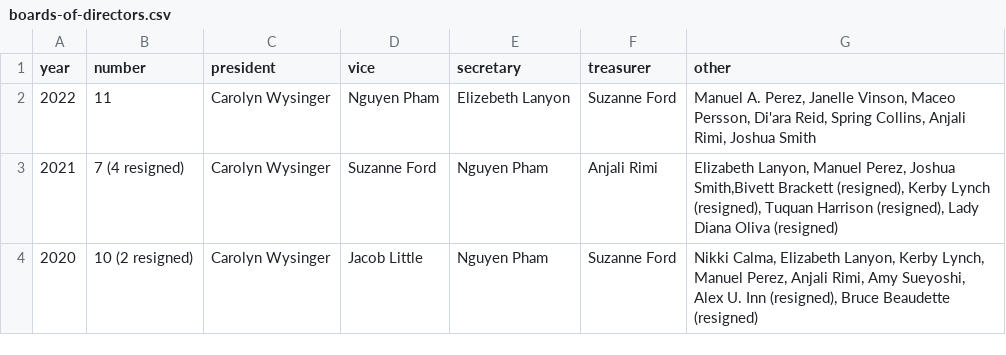
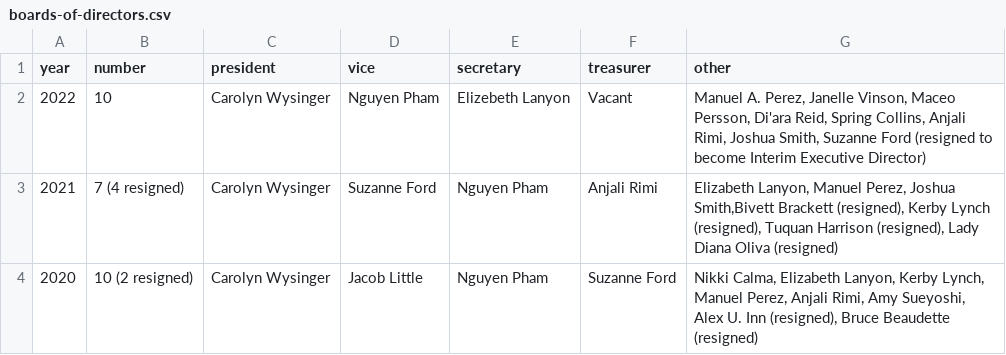
Before and after one commit to sfpride/members, a CSV file: _data/boards-of-directors.csv, drawn as a sheet.

Commit message:
Suzanne Ford becomes Interim Executive Director

```diff
--- a/_data/boards-of-directors.csv
+++ b/_data/boards-of-directors.csv
@@ -1,3 +1,3 @@
 year,number,president,vice,secretary,treasurer,other
-2022,11,Carolyn Wysinger,Nguyen Pham,Elizebeth Lanyon,Suzanne Ford,"Manuel A. Perez, Janelle Vinson, Maceo Persson, Di'ara Reid, Spring Collins, Anjali Rimi, Joshua Smith"
+2022,10,Carolyn Wysinger,Nguyen Pham,Elizebeth Lanyon,Vacant,"Manuel A. Perez, Janelle Vinson, Maceo Persson, Di'ara Reid, Spring Collins, Anjali Rimi, Joshua Smith, Suzanne Ford (resigned to become Interim Executive Director)"
 2021,7 (4 resigned),Carolyn Wysinger,Suzanne Ford,Nguyen Pham,Anjali Rimi,"Elizabeth Lanyon, Manuel Perez, Joshua Smith,Bivett Brackett (resigned), Kerby Lynch (resigned), Tuquan Harrison (resigned), Lady Diana Oliva (resigned)"
```
Also changed, not shown: 2 other files.
